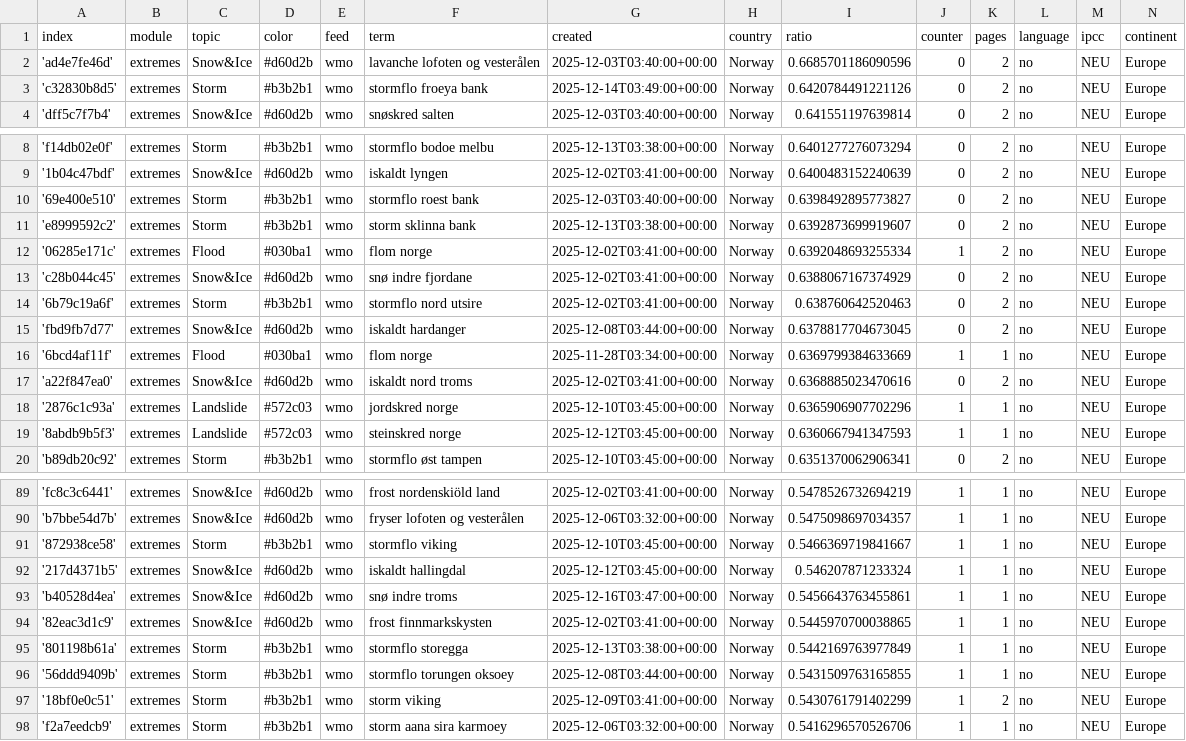
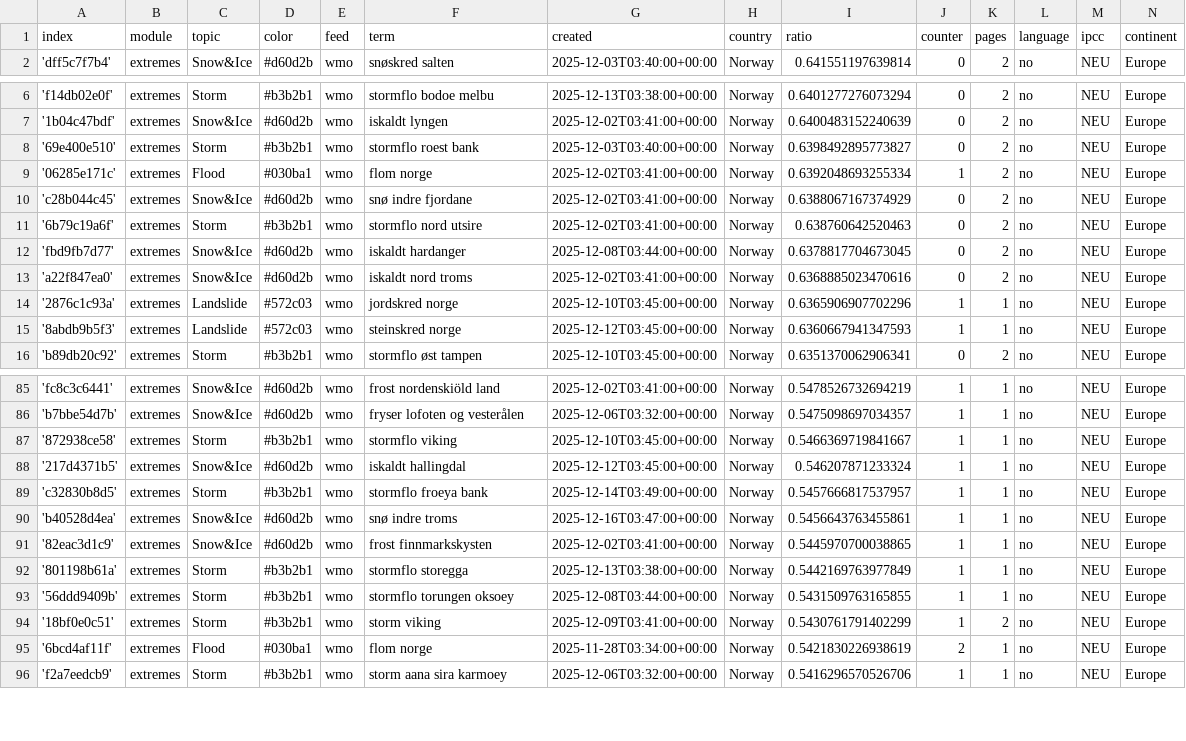
Before and after one commit to sonjanews/norwegianExtreme, a CSV file: terms.csv, drawn as a sheet; only a part is shown, gaps mark what is left out.

Commit message:
Commit from GitHub Actions (harvest:0.0)

```diff
--- a/terms.csv
+++ b/terms.csv
@@ -1,4 +1,2 @@
 index,module,topic,color,feed,term,created,country,ratio,counter,pages,language,ipcc,continent
-'ad4e7fe46d',extremes,Snow&Ice,#d60d2b,wmo,lavanche lofoten og vesterålen,2025-12-03T03:40:00+00:00,Norway,0.6685701186090596,0,2,no,NEU,Europe
-'c32830b8d5',extremes,Storm,#b3b2b1,wmo,stormflo froeya bank,2025-12-14T03:49:00+00:00,Norway,0.6420784491221126,0,2,no,NEU,Europe
 'dff5c7f7b4',extremes,Snow&Ice,#d60d2b,wmo,snøskred salten,2025-12-03T03:40:00+00:00,Norway,0.641551197639814,0,2,no,NEU,Europe
@@ -10,3 +8,2 @@ index,module,topic,color,feed,term,created,country,ratio,counter,pages,language,
 '69e400e510',extremes,Storm,#b3b2b1,wmo,stormflo roest bank,2025-12-03T03:40:00+00:00,Norway,0.6398492895773827,0,2,no,NEU,Europe
-'e8999592c2',extremes,Storm,#b3b2b1,wmo,storm sklinna bank,2025-12-13T03:38:00+00:00,Norway,0.6392873699919607,0,2,no,NEU,Europe
 '06285e171c',extremes,Flood,#030ba1,wmo,flom norge,2025-12-02T03:41:00+00:00,Norway,0.6392048693255334,1,2,no,NEU,Europe
@@ -15,3 +12,2 @@ index,module,topic,color,feed,term,created,country,ratio,counter,pages,language,
 'fbd9fb7d77',extremes,Snow&Ice,#d60d2b,wmo,iskaldt hardanger,2025-12-08T03:44:00+00:00,Norway,0.6378817704673045,0,2,no,NEU,Europe
-'6bcd4af11f',extremes,Flood,#030ba1,wmo,flom norge,2025-11-28T03:34:00+00:00,Norway,0.6369799384633669,1,1,no,NEU,Europe
 'a22f847ea0',extremes,Snow&Ice,#d60d2b,wmo,iskaldt nord troms,2025-12-02T03:41:00+00:00,Norway,0.6368885023470616,0,2,no,NEU,Europe
@@ -92,2 +88,3 @@ index,module,topic,color,feed,term,created,country,ratio,counter,pages,language,
 '217d4371b5',extremes,Snow&Ice,#d60d2b,wmo,iskaldt hallingdal,2025-12-12T03:45:00+00:00,Norway,0.546207871233324,1,1,no,NEU,Europe
+'c32830b8d5',extremes,Storm,#b3b2b1,wmo,stormflo froeya bank,2025-12-14T03:49:00+00:00,Norway,0.5457666817537957,1,1,no,NEU,Europe
 'b40528d4ea',extremes,Snow&Ice,#d60d2b,wmo,snø indre troms,2025-12-16T03:47:00+00:00,Norway,0.5456643763455861,1,1,no,NEU,Europe
@@ -97,2 +94,3 @@ index,module,topic,color,feed,term,created,country,ratio,counter,pages,language,
 '18bf0e0c51',extremes,Storm,#b3b2b1,wmo,storm viking,2025-12-09T03:41:00+00:00,Norway,0.5430761791402299,1,2,no,NEU,Europe
+'6bcd4af11f',extremes,Flood,#030ba1,wmo,flom norge,2025-11-28T03:34:00+00:00,Norway,0.5421830226938619,2,1,no,NEU,Europe
 'f2a7eedcb9',extremes,Storm,#b3b2b1,wmo,storm aana sira karmoey,2025-12-06T03:32:00+00:00,Norway,0.5416296570526706,1,1,no,NEU,Europe
```
